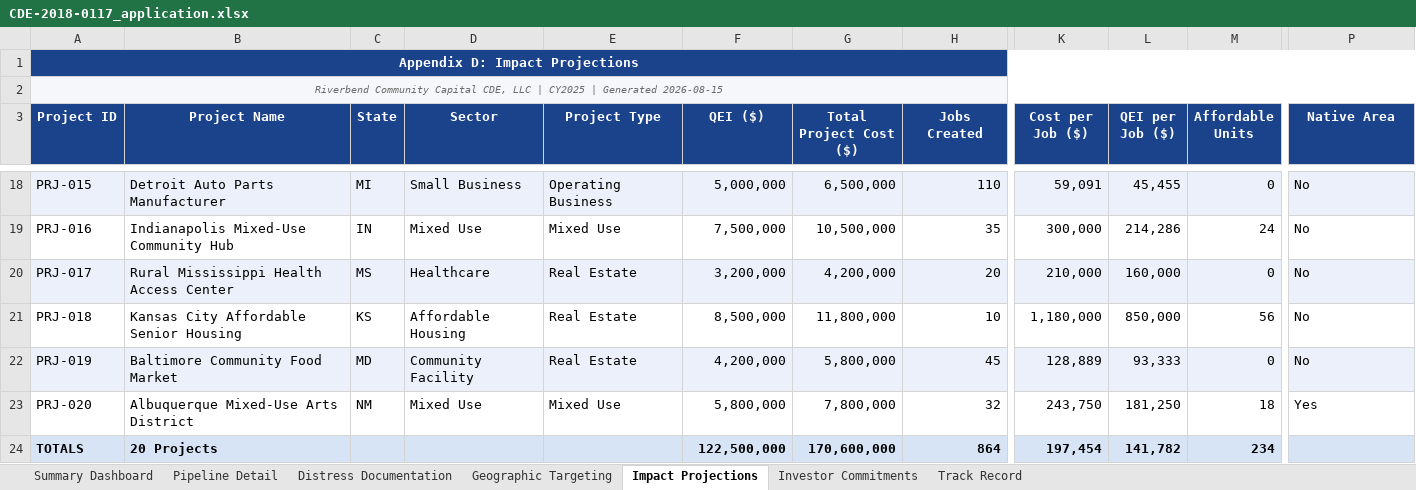
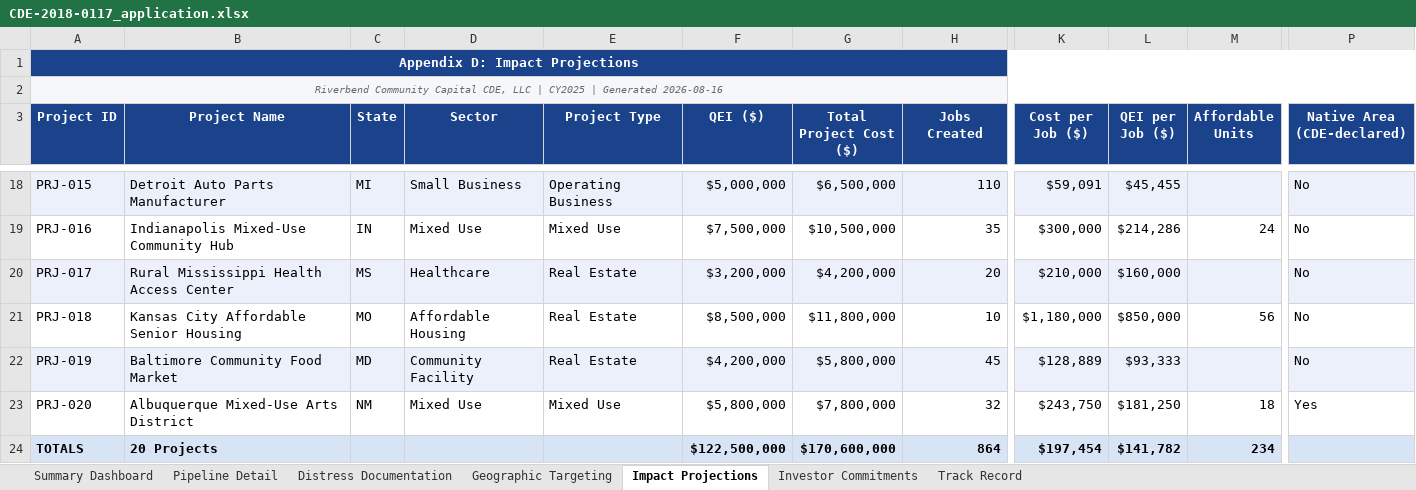
Before and after one commit to Jaypatel1511/nmtc-application-builder, an Excel workbook: sample-output/CDE-2018-0117_application.xlsx, sheet Impact Projections, drawn as a sheet; only a part is shown, gaps mark what is left out; values as stored, in another font and other column widths than the file's, no borders; the diff covers the shown part only; the diff names each change by its address in the sheet, - before the commit and + after, or states it on an @@ line.

```diff
--- a/sample-output/CDE-2018-0117_application.xlsx (sheet Impact Projections)
+++ b/sample-output/CDE-2018-0117_application.xlsx (sheet Impact Projections)
-A2 (Project ID): …| Generated 2026-08-15
+A2 (Project ID): …| Generated 2026-08-16
-P3: Native Area
+P3: Native Area (CDE-declared)
-F18 (QEI ($)): 5,000,000
+F18 (QEI ($)): $5,000,000
-G18 (Total Project Cost ($)): 6,500,000
+G18 (Total Project Cost ($)): $6,500,000
-K18 (Cost per Job ($)): 59,091
+K18 (Cost per Job ($)): $59,091
-L18 (QEI per Job ($)): 45,455
+L18 (QEI per Job ($)): $45,455
-M18 (Affordable Units): 0
+M18 (Affordable Units): (empty)
-F19 (QEI ($)): 7,500,000
+F19 (QEI ($)): $7,500,000
-G19 (Total Project Cost ($)): 10,500,000
+G19 (Total Project Cost ($)): $10,500,000
-K19 (Cost per Job ($)): 300,000
+K19 (Cost per Job ($)): $300,000
-L19 (QEI per Job ($)): 214,286
+L19 (QEI per Job ($)): $214,286
-F20 (QEI ($)): 3,200,000
+F20 (QEI ($)): $3,200,000
-G20 (Total Project Cost ($)): 4,200,000
+G20 (Total Project Cost ($)): $4,200,000
-K20 (Cost per Job ($)): 210,000
+K20 (Cost per Job ($)): $210,000
-L20 (QEI per Job ($)): 160,000
+L20 (QEI per Job ($)): $160,000
-M20 (Affordable Units): 0
+M20 (Affordable Units): (empty)
-C21 (State): KS
+C21 (State): MO
-F21 (QEI ($)): 8,500,000
+F21 (QEI ($)): $8,500,000
-G21 (Total Project Cost ($)): 11,800,000
+G21 (Total Project Cost ($)): $11,800,000
-K21 (Cost per Job ($)): 1,180,000
+K21 (Cost per Job ($)): $1,180,000
-L21 (QEI per Job ($)): 850,000
+L21 (QEI per Job ($)): $850,000
-F22 (QEI ($)): 4,200,000
+F22 (QEI ($)): $4,200,000
-G22 (Total Project Cost ($)): 5,800,000
+G22 (Total Project Cost ($)): $5,800,000
-K22 (Cost per Job ($)): 128,889
+K22 (Cost per Job ($)): $128,889
-L22 (QEI per Job ($)): 93,333
+L22 (QEI per Job ($)): $93,333
-M22 (Affordable Units): 0
+M22 (Affordable Units): (empty)
-F23 (QEI ($)): 5,800,000
+F23 (QEI ($)): $5,800,000
-G23 (Total Project Cost ($)): 7,800,000
+G23 (Total Project Cost ($)): $7,800,000
-K23 (Cost per Job ($)): 243,750
+K23 (Cost per Job ($)): $243,750
-L23 (QEI per Job ($)): 181,250
+L23 (QEI per Job ($)): $181,250
-F24 (QEI ($)): 122,500,000
+F24 (QEI ($)): $122,500,000
-G24 (Total Project Cost ($)): 170,600,000
+G24 (Total Project Cost ($)): $170,600,000
-K24 (Cost per Job ($)): 197,454
+K24 (Cost per Job ($)): $197,454
-L24 (QEI per Job ($)): 141,782
+L24 (QEI per Job ($)): $141,782
```
Also changed, not shown: 69 edited cells elsewhere in this sheet, sheet Pipeline Detail, sheet Geographic Targeting, sheet Track Record, sheet Summary Dashboard, sheet Distress Documentation, sheet Investor Commitments, 12 other files.
